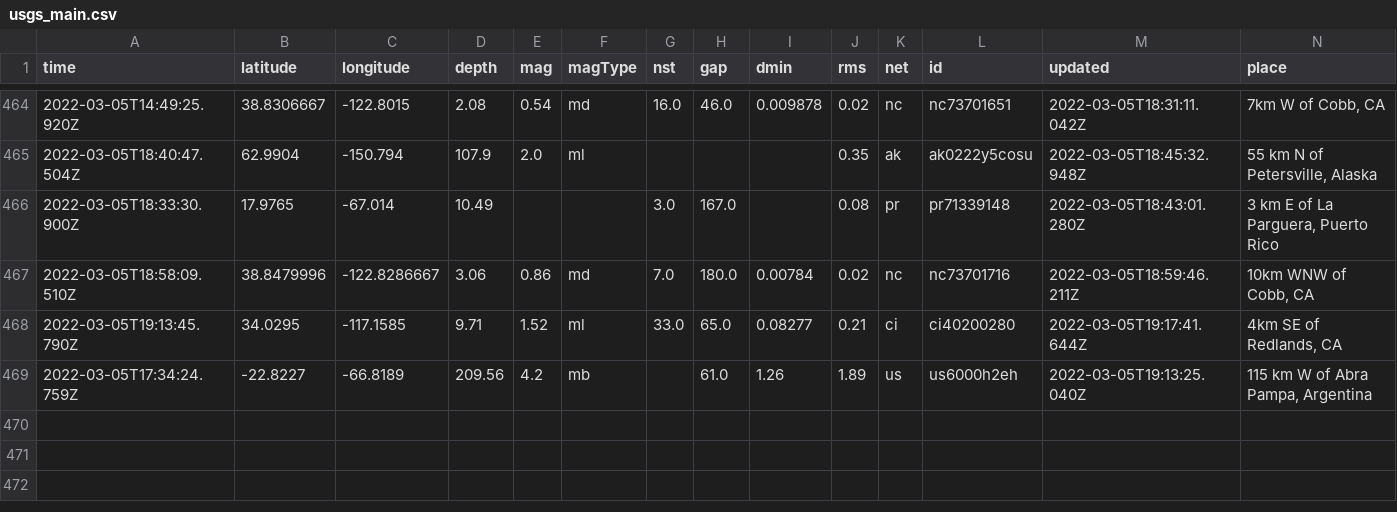
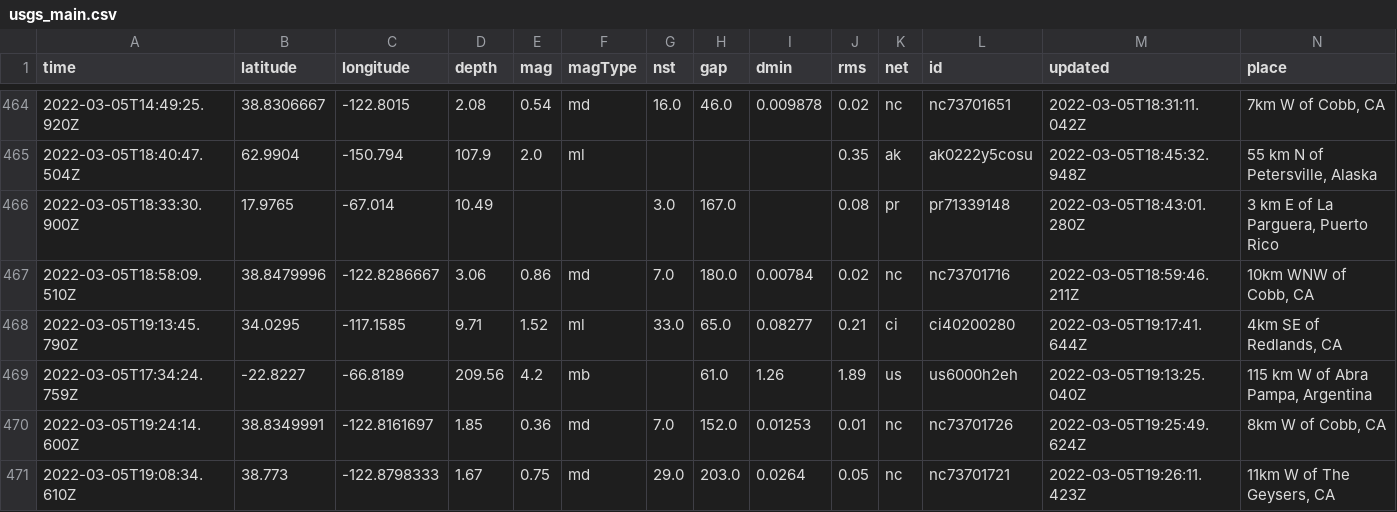
Before and after one commit to clayton-aldern/nicar-ghactions, a CSV file: usgs_main.csv, drawn as a sheet; only a part is shown, gaps mark what is left out; rows hold the shown columns only; the diff names each change by its address in the sheet, - before the commit and + after, or states it on an @@ line.

```diff
--- a/usgs_main.csv
+++ b/usgs_main.csv
+row 470: 2022-03-05T19:24:14.600Z | 38.8349991 | -122.8161697 | 1.85 | 0.36 | md | 7.0 | 152.0 | 0.01253 | 0.01 | nc | nc73701726 | 2022-03-05T19:25:49.624Z | 8km W of Cobb, CA
+row 471: 2022-03-05T19:08:34.610Z | 38.773 | -122.8798333 | 1.67 | 0.75 | md | 29.0 | 203.0 | 0.0264 | 0.05 | nc | nc73701721 | 2022-03-05T19:26:11.423Z | 11km W of The Geysers, CA
```
